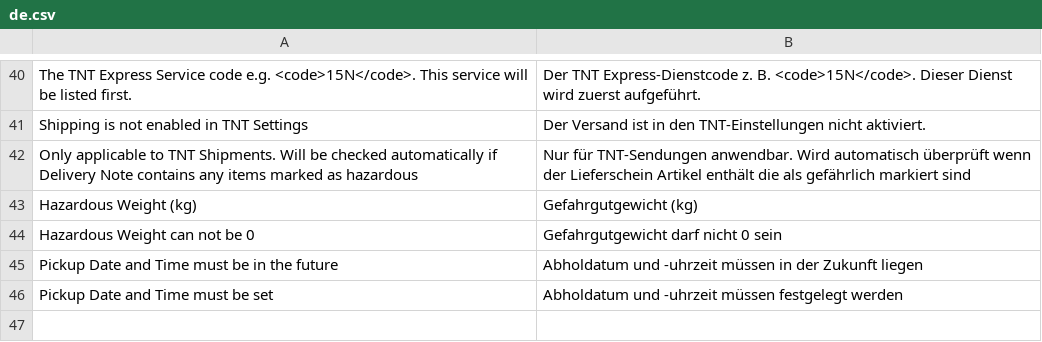
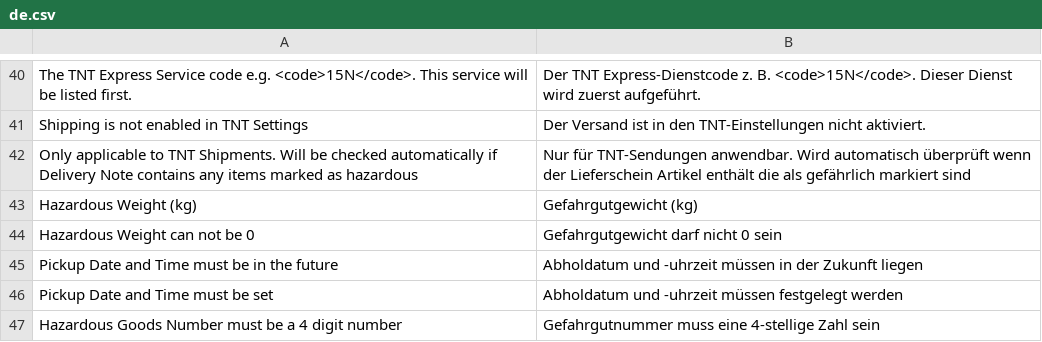
Before and after one commit to Starktail/erpnext_tnt, a CSV file: erpnext_tnt/translations/de.csv, drawn as a sheet; only a part is shown, gaps mark what is left out.

Commit message:
feat: validate that Hazardous Goods Number must be 4 digits

```diff
--- a/erpnext_tnt/translations/de.csv
+++ b/erpnext_tnt/translations/de.csv
@@ -46 +46,2 @@ Pickup Date and Time must be in the future,Abholdatum und -uhrzeit müssen in de
 Pickup Date and Time must be set,Abholdatum und -uhrzeit müssen festgelegt werden,
+Hazardous Goods Number must be a 4 digit number,Gefahrgutnummer muss eine 4-stellige Zahl sein,
```
Also changed, not shown: 1 other file.
